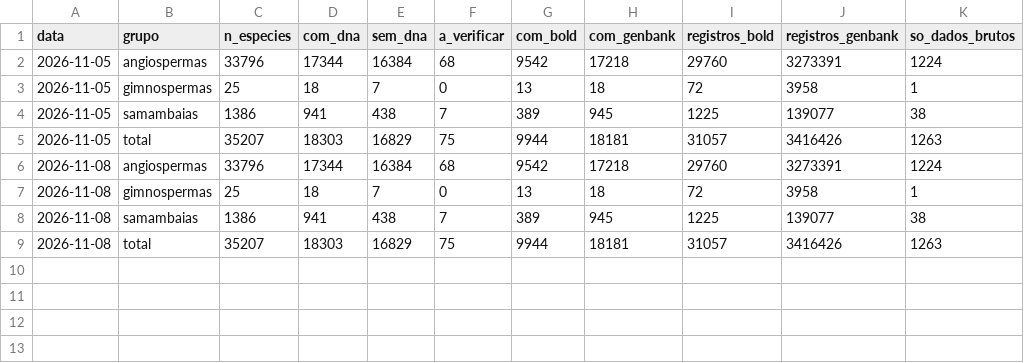
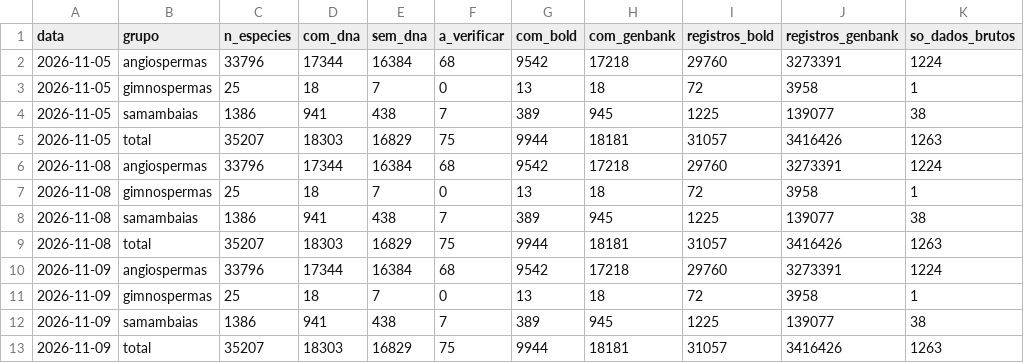
Before and after one commit to rsilveirafh/traqueophyDNA, a CSV file: data/historico.csv, drawn as a sheet.

```diff
--- a/data/historico.csv
+++ b/data/historico.csv
@@ -9 +9,5 @@ data,grupo,n_especies,com_dna,sem_dna,a_verificar,com_bold,com_genbank,registros
 2026-11-08,total,35207,18303,16829,75,9944,18181,31057,3416426,1263
+2026-11-09,angiospermas,33796,17344,16384,68,9542,17218,29760,3273391,1224
+2026-11-09,gimnospermas,25,18,7,0,13,18,72,3958,1
+2026-11-09,samambaias,1386,941,438,7,389,945,1225,139077,38
+2026-11-09,total,35207,18303,16829,75,9944,18181,31057,3416426,1263
```
Also changed, not shown: 3 other files.
